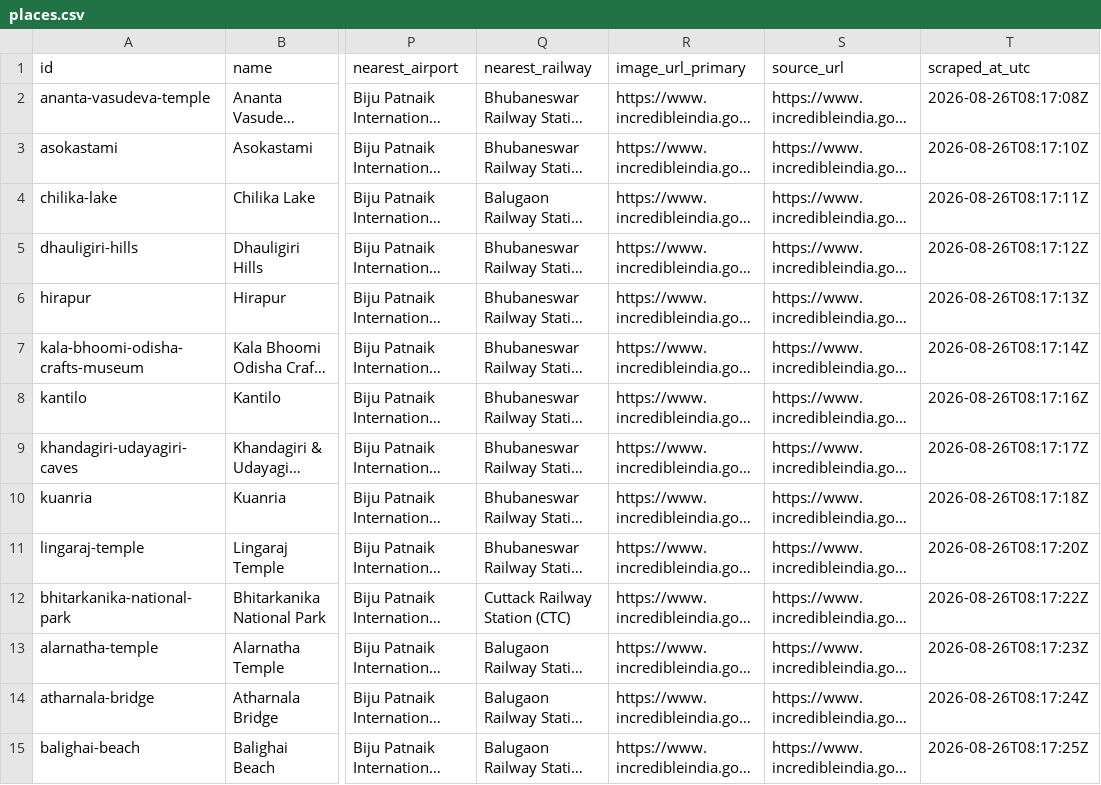
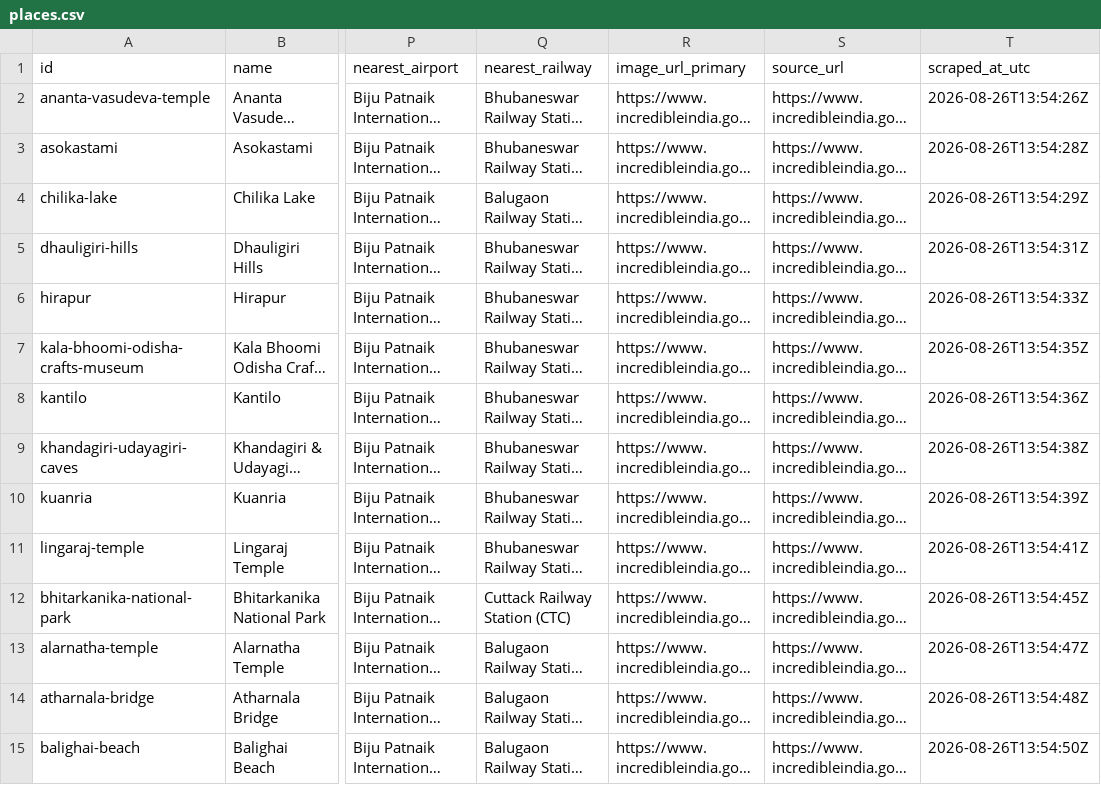
Before and after one commit to adyasai2007/Dhruva, a CSV file: data/scraped/places.csv, drawn as a sheet; only a part is shown, gaps mark what is left out; long unchanged cells end in …; the diff covers the shown part only; the diff names each change by its address in the sheet, - before the commit and + after, or states it on an @@ line.

```diff
--- a/data/scraped/places.csv
+++ b/data/scraped/places.csv
-T2 (scraped_at_utc): 2026-08-26T08:17:08Z
+T2 (scraped_at_utc): 2026-08-26T13:54:26Z
-T3 (scraped_at_utc): 2026-08-26T08:17:10Z
+T3 (scraped_at_utc): 2026-08-26T13:54:28Z
-T4 (scraped_at_utc): 2026-08-26T08:17:11Z
+T4 (scraped_at_utc): 2026-08-26T13:54:29Z
-T5 (scraped_at_utc): 2026-08-26T08:17:12Z
+T5 (scraped_at_utc): 2026-08-26T13:54:31Z
-T6 (scraped_at_utc): 2026-08-26T08:17:13Z
+T6 (scraped_at_utc): 2026-08-26T13:54:33Z
-T7 (scraped_at_utc): 2026-08-26T08:17:14Z
+T7 (scraped_at_utc): 2026-08-26T13:54:35Z
-T8 (scraped_at_utc): 2026-08-26T08:17:16Z
+T8 (scraped_at_utc): 2026-08-26T13:54:36Z
-T9 (scraped_at_utc): 2026-08-26T08:17:17Z
+T9 (scraped_at_utc): 2026-08-26T13:54:38Z
-T10 (scraped_at_utc): 2026-08-26T08:17:18Z
+T10 (scraped_at_utc): 2026-08-26T13:54:39Z
-T11 (scraped_at_utc): 2026-08-26T08:17:20Z
+T11 (scraped_at_utc): 2026-08-26T13:54:41Z
-T12 (scraped_at_utc): 2026-08-26T08:17:22Z
+T12 (scraped_at_utc): 2026-08-26T13:54:45Z
-T13 (scraped_at_utc): 2026-08-26T08:17:23Z
+T13 (scraped_at_utc): 2026-08-26T13:54:47Z
-T14 (scraped_at_utc): 2026-08-26T08:17:24Z
+T14 (scraped_at_utc): 2026-08-26T13:54:48Z
-T15 (scraped_at_utc): 2026-08-26T08:17:25Z
+T15 (scraped_at_utc): 2026-08-26T13:54:50Z
```
Also changed, not shown: 16 edited cells elsewhere in this file, 32 other files.
